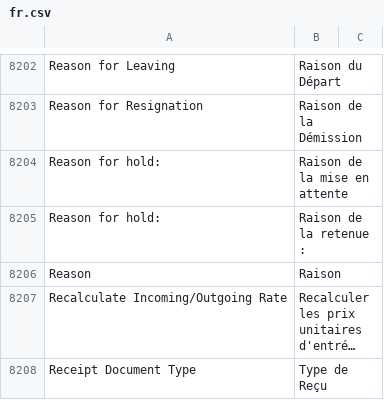
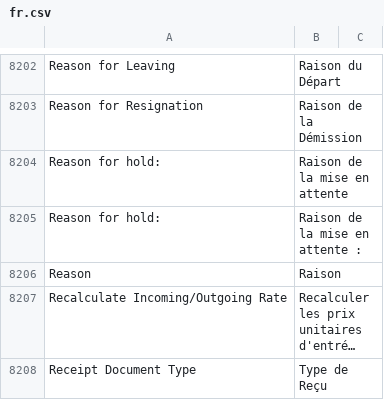
Before and after one commit to noec764/erpnext, a CSV file: erpnext/translations/fr.csv, drawn as a sheet; only a part is shown, gaps mark what is left out; long unchanged cells end in ….

```diff
--- a/erpnext/translations/fr.csv
+++ b/erpnext/translations/fr.csv
@@ -8459,3 +8459,3 @@ Reason for Resignation,Raison de la Démission,
 Reason for hold: ,Raison de la mise en attente,
-Reason for hold:,Raison de la retenue :,
+Reason for hold:,Raison de la mise en attente :,
 Reason,Raison,
```
Also changed, not shown: 1 other file.
